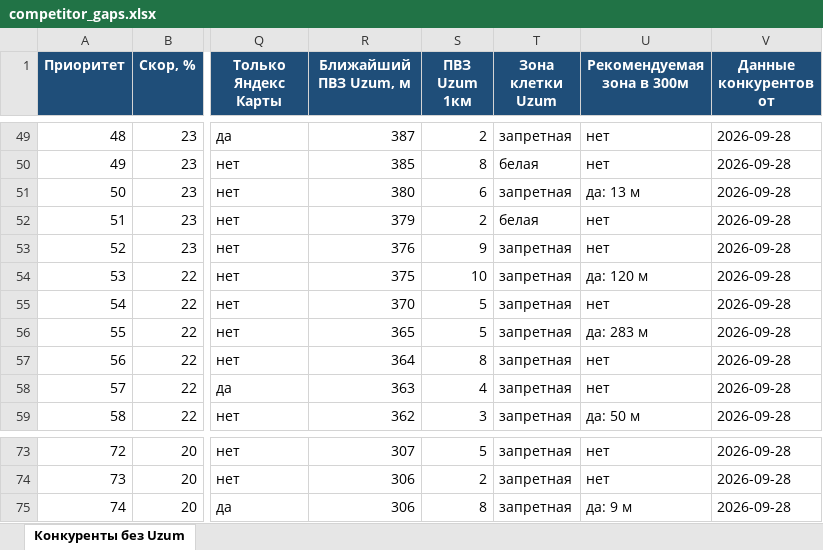
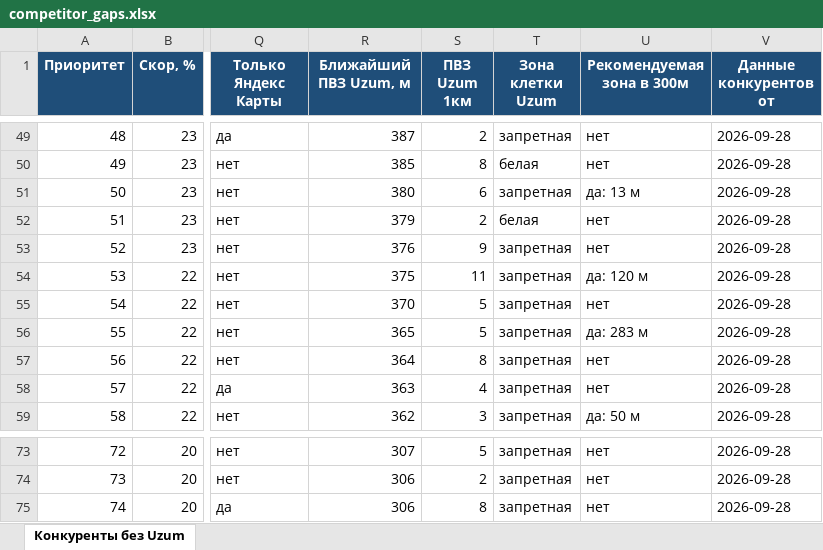
Before and after one commit to ivankorotaev777/map-, an Excel workbook: data/competitor_gaps.xlsx, sheet Конкуренты без Uzum, drawn as a sheet; only a part is shown, gaps mark what is left out; values as stored, in another font and other column widths than the file's, no borders; the diff names each change by its address in the sheet, - before the commit and + after, or states it on an @@ line.

```diff
--- a/data/competitor_gaps.xlsx (sheet Конкуренты без Uzum)
+++ b/data/competitor_gaps.xlsx (sheet Конкуренты без Uzum)
-S54 (ПВЗ Uzum 1км): 10
+S54 (ПВЗ Uzum 1км): 11
-U75 (Рекомендуемая зона в 300м): да: 9 м
+U75 (Рекомендуемая зона в 300м): нет
```
Also changed, not shown: data/pvz_shortlist.xlsx, data/zhk_registry.xlsx, 5 other files.
